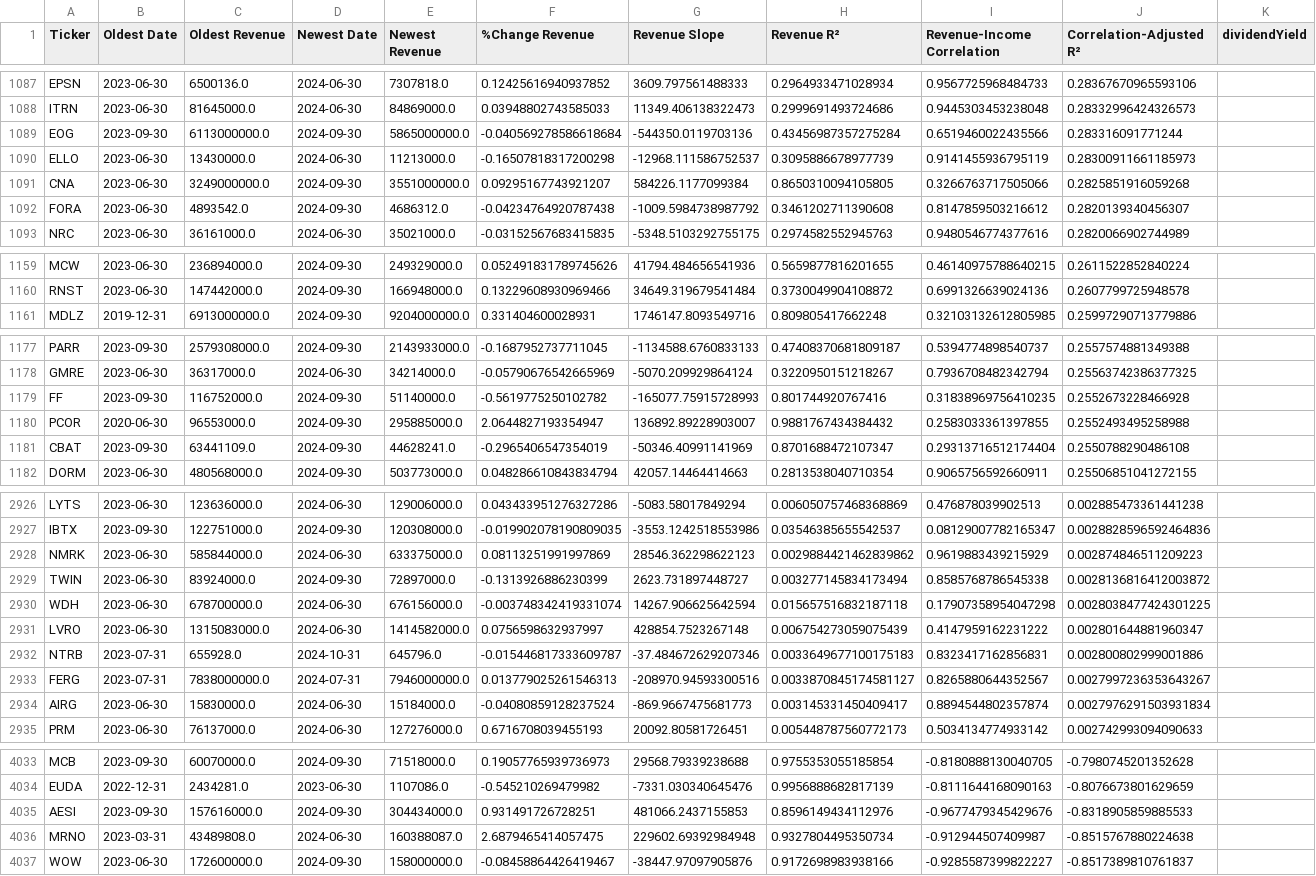
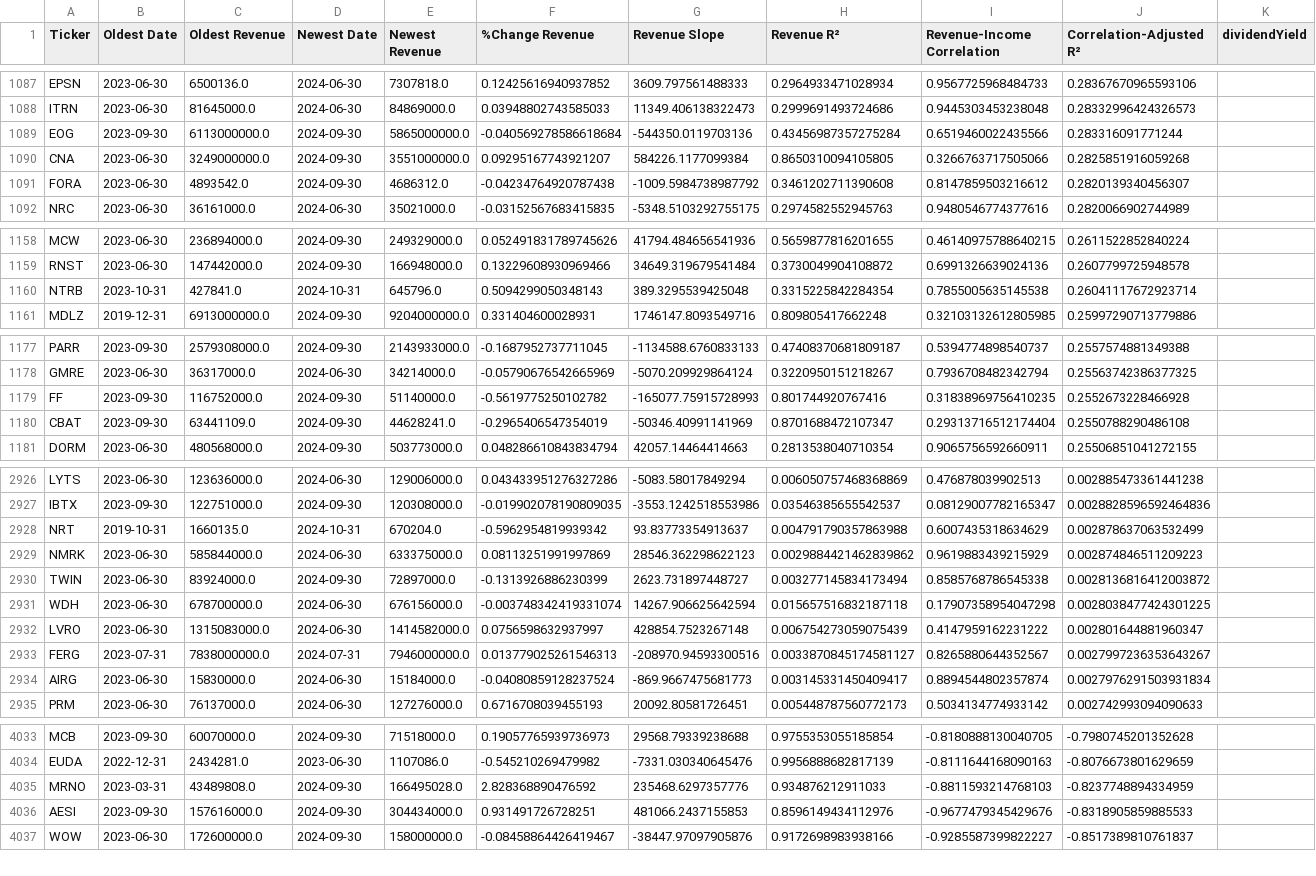
Before and after one commit to dparedesi/Call-Options-values, a CSV file: financials_summary.csv, drawn as a sheet; only a part is shown, gaps mark what is left out; removed rows and columns are numbered as before the commit, all else as after; rows hold the shown columns only; the diff covers the shown part only; the diff names each change by its address in the sheet, - before the commit and + after, or states it on an @@ line.

```diff
--- a/financials_summary.csv
+++ b/financials_summary.csv
-row 1090: ELLO | 2023-06-30 | 13430000.0 | 2024-06-30 | 11213000.0 | -0.16507818317200298 | -12968.111586752537 | 0.3095886678977739 | 0.9141455936795119 | 0.28300911661185973
+row 1160: NTRB | 2023-10-31 | 427841.0 | 2024-10-31 | 645796.0 | 0.5094299050348143 | 389.3295539425048 | 0.3315225842284354 | 0.7855005635145538 | 0.26041117672923714
-row 1180: PCOR | 2020-06-30 | 96553000.0 | 2024-09-30 | 295885000.0 | 2.0644827193354947 | 136892.89228903007 | 0.9881767434384432 | 0.2583033361397855 | 0.2552493495258988
+row 2928: NRT | 2019-10-31 | 1660135.0 | 2024-10-31 | 670204.0 | -0.5962954819939342 | 93.83773354913637 | 0.004791790357863988 | 0.6007435318634629 | 0.002878637063532499
-row 2932: NTRB | 2023-07-31 | 655928.0 | 2024-10-31 | 645796.0 | -0.015446817333609787 | -37.484672629207346 | 0.0033649677100175183 | 0.8323417162856831 | 0.002800802999001886
+row 4035: MRNO | 2023-03-31 | 43489808.0 | 2024-09-30 | 166495028.0 | 2.828368890476592 | 235468.6297357776 | 0.934876212911033 | -0.8811593214768103 | -0.8237748894334959
-row 4036: MRNO | 2023-03-31 | 43489808.0 | 2024-06-30 | 160388087.0 | 2.6879465414057475 | 229602.69392984948 | 0.9327804495350734 | -0.912944507409987 | -0.8515767880224638
```
Also changed, not shown: 5 added rows, 4 removed rows and 19 moved rows elsewhere in this file, financials-historical.csv.
